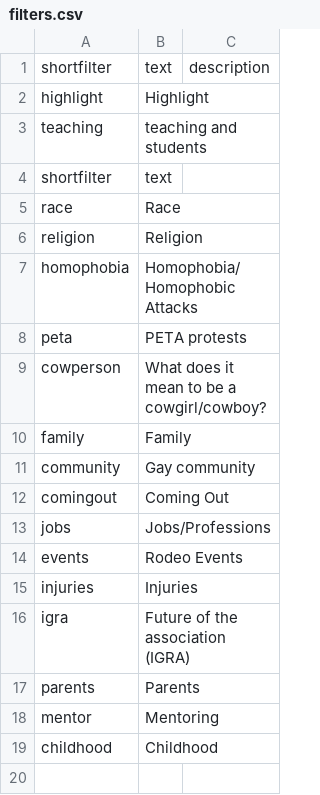
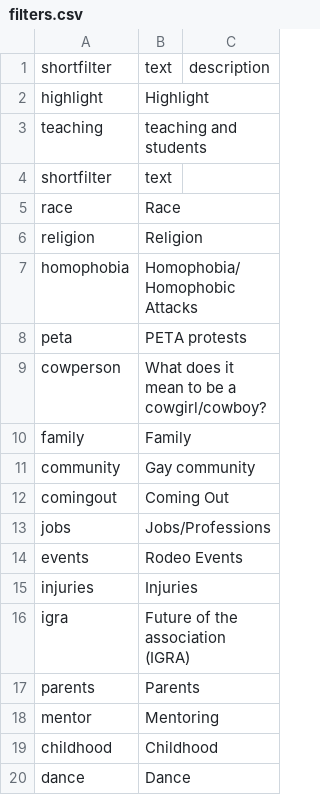
Before and after one commit to thecdil/gayrodeo_dev, a CSV file: _data/filters.csv, drawn as a sheet; the diff names each change by its address in the sheet, - before the commit and + after, or states it on an @@ line.

Commit message:
add dance filter

```diff
--- a/_data/filters.csv
+++ b/_data/filters.csv
+row 20: dance | Dance
```
